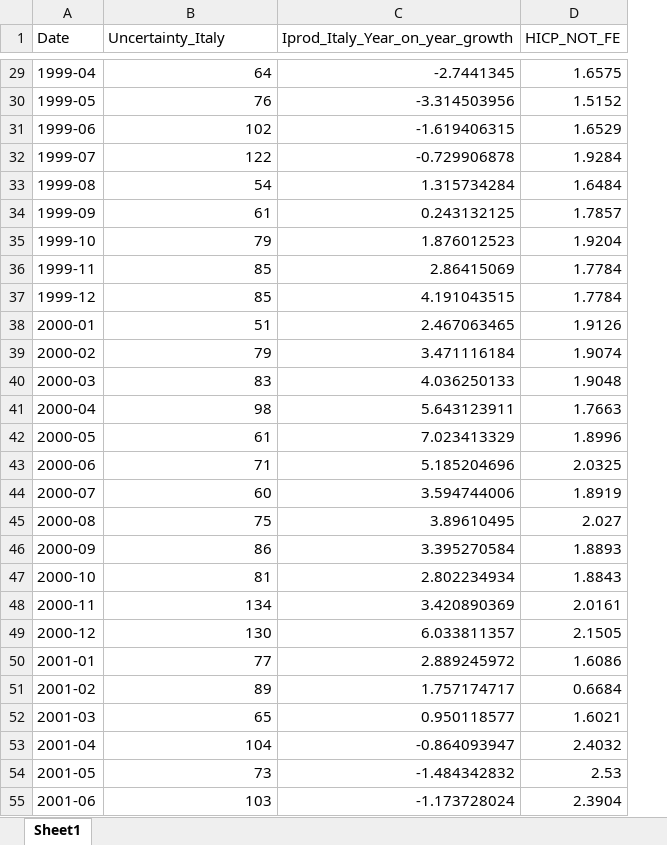
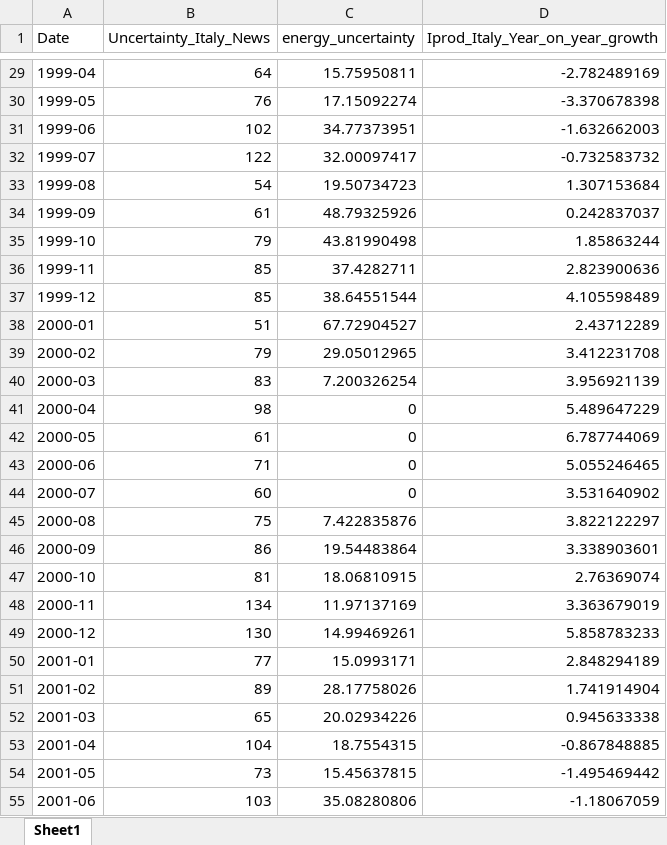
Before and after one commit to Aramazd-1/Coding-Sample, an Excel workbook: Python code - Structural Macroeconometrics- Final Project/Data/Working Data_Else.xlsx, sheet Sheet1, drawn as a sheet; only a part is shown, gaps mark what is left out; values as stored, in another font and other column widths than the file's, no borders; removed rows and columns are numbered as before the commit, all else as after; the diff covers the shown part only; the diff names each change by its address in the sheet, - before the commit and + after, or states it on an @@ line.

```diff
--- a/Python code - Structural Macroeconometrics- Final Project/Data/Working Data_Else.xlsx (sheet Sheet1)
+++ b/Python code - Structural Macroeconometrics- Final Project/Data/Working Data_Else.xlsx (sheet Sheet1)
+column C (energy_uncertainty), rows 29-55: 15.75950811 | 17.15092274 | 34.77373951 | 32.00097417 | 19.50734723 | 48.79325926 | 43.81990498 | 37.4282711 | 38.64551544 | 67.72904527 | 29.05012965 | 7.200326254 | 0 | 0 | 0 | 0 | 7.422835876 | 19.54483864 | 18.06810915 | 11.97137169 | 14.99469261 | 15.0993171 | 28.17758026 | 20.02934226 | 18.7554315 | 15.45637815 | 35.08280806
-column D (HICP_NOT_FE), rows 29-55: 1.6575 | 1.5152 | 1.6529 | 1.9284 | 1.6484 | 1.7857 | 1.9204 | 1.7784 | 1.7784 | 1.9126 | 1.9074 | 1.9048 | 1.7663 | 1.8996 | 2.0325 | 1.8919 | 2.027 | 1.8893 | 1.8843 | 2.0161 | 2.1505 | 1.6086 | 0.6684 | 1.6021 | 2.4032 | 2.53 | 2.3904
-B1: Uncertainty_Italy
+B1: Uncertainty_Italy_News
-D29 (Iprod_Italy_Year_on_year_growth): -2.7441345
+D29 (Iprod_Italy_Year_on_year_growth): -2.782489169
-D30 (Iprod_Italy_Year_on_year_growth): -3.314503956
+D30 (Iprod_Italy_Year_on_year_growth): -3.370678398
-D31 (Iprod_Italy_Year_on_year_growth): -1.619406315
+D31 (Iprod_Italy_Year_on_year_growth): -1.632662003
-D32 (Iprod_Italy_Year_on_year_growth): -0.729906878
+D32 (Iprod_Italy_Year_on_year_growth): -0.732583732
-D33 (Iprod_Italy_Year_on_year_growth): 1.315734284
+D33 (Iprod_Italy_Year_on_year_growth): 1.307153684
-D34 (Iprod_Italy_Year_on_year_growth): 0.243132125
+D34 (Iprod_Italy_Year_on_year_growth): 0.242837037
-D35 (Iprod_Italy_Year_on_year_growth): 1.876012523
+D35 (Iprod_Italy_Year_on_year_growth): 1.85863244
-D36 (Iprod_Italy_Year_on_year_growth): 2.86415069
+D36 (Iprod_Italy_Year_on_year_growth): 2.823900636
-D37 (Iprod_Italy_Year_on_year_growth): 4.191043515
+D37 (Iprod_Italy_Year_on_year_growth): 4.105598489
-D38 (Iprod_Italy_Year_on_year_growth): 2.467063465
+D38 (Iprod_Italy_Year_on_year_growth): 2.43712289
-D39 (Iprod_Italy_Year_on_year_growth): 3.471116184
+D39 (Iprod_Italy_Year_on_year_growth): 3.412231708
-D40 (Iprod_Italy_Year_on_year_growth): 4.036250133
+D40 (Iprod_Italy_Year_on_year_growth): 3.956921139
-D41 (Iprod_Italy_Year_on_year_growth): 5.643123911
+D41 (Iprod_Italy_Year_on_year_growth): 5.489647229
-D42 (Iprod_Italy_Year_on_year_growth): 7.023413329
+D42 (Iprod_Italy_Year_on_year_growth): 6.787744069
-D43 (Iprod_Italy_Year_on_year_growth): 5.185204696
+D43 (Iprod_Italy_Year_on_year_growth): 5.055246465
-D44 (Iprod_Italy_Year_on_year_growth): 3.594744006
+D44 (Iprod_Italy_Year_on_year_growth): 3.531640902
-D45 (Iprod_Italy_Year_on_year_growth): 3.89610495
+D45 (Iprod_Italy_Year_on_year_growth): 3.822122297
-D46 (Iprod_Italy_Year_on_year_growth): 3.395270584
+D46 (Iprod_Italy_Year_on_year_growth): 3.338903601
-D47 (Iprod_Italy_Year_on_year_growth): 2.802234934
+D47 (Iprod_Italy_Year_on_year_growth): 2.76369074
-D48 (Iprod_Italy_Year_on_year_growth): 3.420890369
+D48 (Iprod_Italy_Year_on_year_growth): 3.363679019
-D49 (Iprod_Italy_Year_on_year_growth): 6.033811357
+D49 (Iprod_Italy_Year_on_year_growth): 5.858783233
-D50 (Iprod_Italy_Year_on_year_growth): 2.889245972
+D50 (Iprod_Italy_Year_on_year_growth): 2.848294189
-D51 (Iprod_Italy_Year_on_year_growth): 1.757174717
+D51 (Iprod_Italy_Year_on_year_growth): 1.741914904
-D52 (Iprod_Italy_Year_on_year_growth): 0.950118577
+D52 (Iprod_Italy_Year_on_year_growth): 0.945633338
-D53 (Iprod_Italy_Year_on_year_growth): -0.864093947
+D53 (Iprod_Italy_Year_on_year_growth): -0.867848885
-D54 (Iprod_Italy_Year_on_year_growth): -1.484342832
+D54 (Iprod_Italy_Year_on_year_growth): -1.495469442
-D55 (Iprod_Italy_Year_on_year_growth): -1.173728024
+D55 (Iprod_Italy_Year_on_year_growth): -1.18067059
```
Also changed, not shown: 3 added rows and 290 edited cells elsewhere in this sheet, Python code - Structural Macroeconometrics- Final Project/Data/Working Data_ECB.xlsx, Python code - Structural Macroeconometrics- Final Project/Data/Working Data_EUROSTAT.xlsx, 29 other files.
